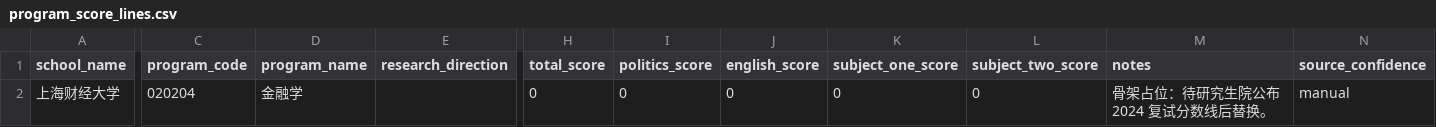
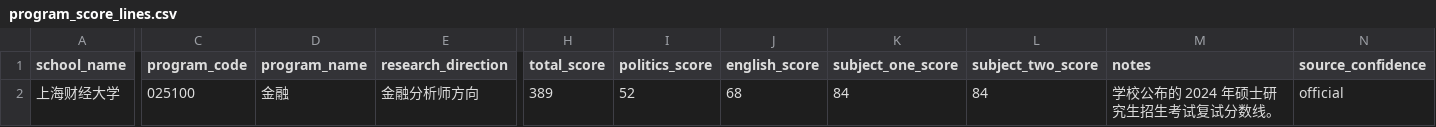
Before and after one commit to Wan-JD/SureGrad, a CSV file: tools/data-import/collected/sufe-finance-2024/program_score_lines.csv, drawn as a sheet; only a part is shown, gaps mark what is left out; the diff names each change by its address in the sheet, - before the commit and + after, or states it on an @@ line.

Commit message:
feat: 添加上海财经大学金融专硕2024年复试线数据（389分）

```diff
--- a/tools/data-import/collected/sufe-finance-2024/program_score_lines.csv
+++ b/tools/data-import/collected/sufe-finance-2024/program_score_lines.csv
-C2 (program_code): 020204
+C2 (program_code): 025100
-D2 (program_name): 金融学
+D2 (program_name): 金融
-E2 (research_direction): (empty)
+E2 (research_direction): 金融分析师方向
-H2 (total_score): 0
+H2 (total_score): 389
-I2 (politics_score): 0
+I2 (politics_score): 52
-J2 (english_score): 0
+J2 (english_score): 68
-K2 (subject_one_score): 0
+K2 (subject_one_score): 84
-L2 (subject_two_score): 0
+L2 (subject_two_score): 84
-M2 (notes): 骨架占位：待研究生院公布 2024 复试分数线后替换。
+M2 (notes): 学校公布的 2024 年硕士研究生招生考试复试分数线。
-N2 (source_confidence): manual
+N2 (source_confidence): official
```
